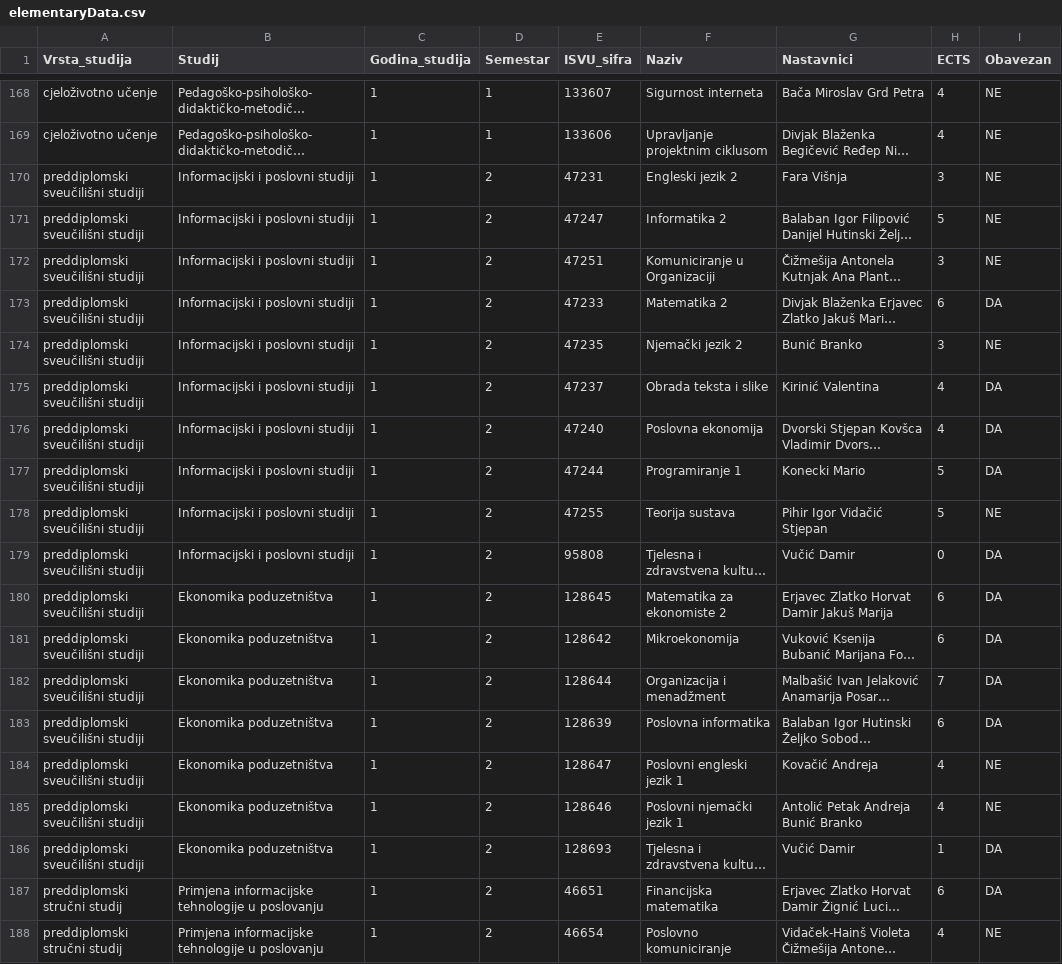
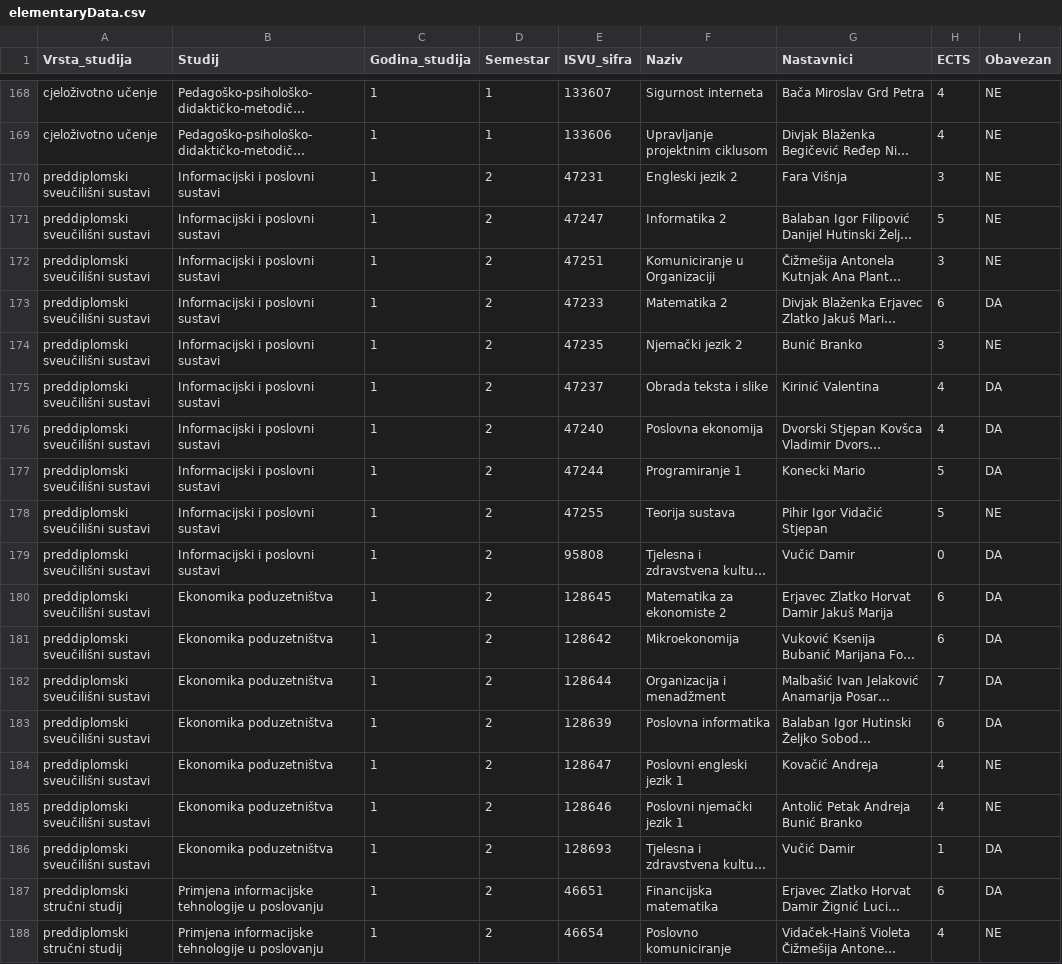
Before and after one commit to sdrvoderi/INTChatbot, a CSV file: data/elementaryData.csv, drawn as a sheet; only a part is shown, gaps mark what is left out; long unchanged cells end in …; the diff covers the shown part only; the diff names each change by its address in the sheet, - before the commit and + after, or states it on an @@ line.

```diff
--- a/data/elementaryData.csv
+++ b/data/elementaryData.csv
-A170:A186 (Vrsta_studija): preddiplomski sveučilišni studiji
+A170:A186 (Vrsta_studija): preddiplomski sveučilišni sustavi
-B170:B179 (Studij): Informacijski i poslovni studiji
+B170:B179 (Studij): Informacijski i poslovni sustavi
```
Also changed, not shown: 9 edited cells elsewhere in this file, 1 other file.
